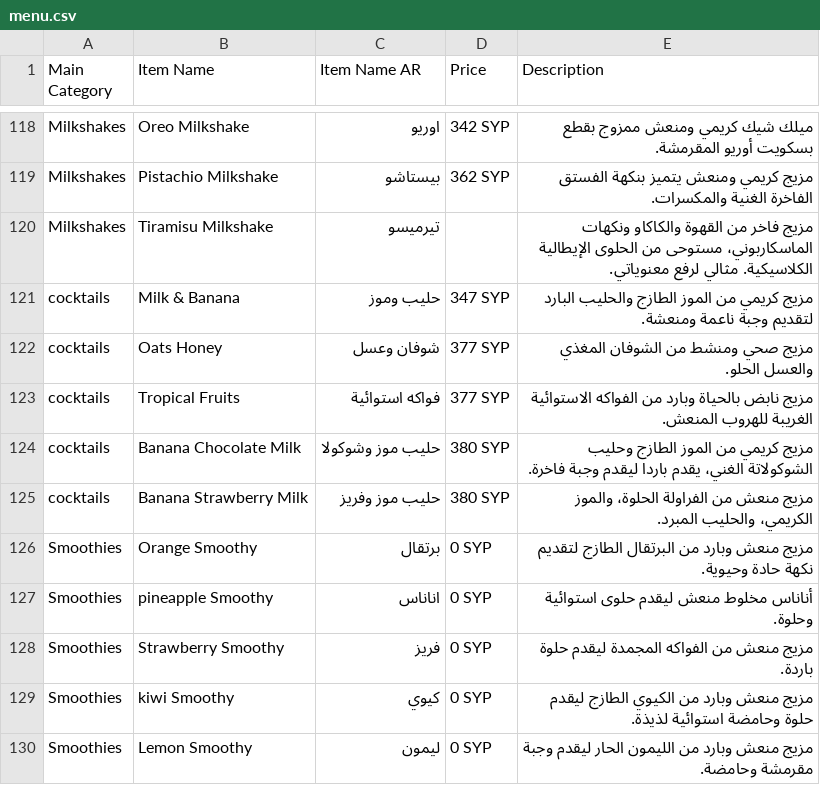
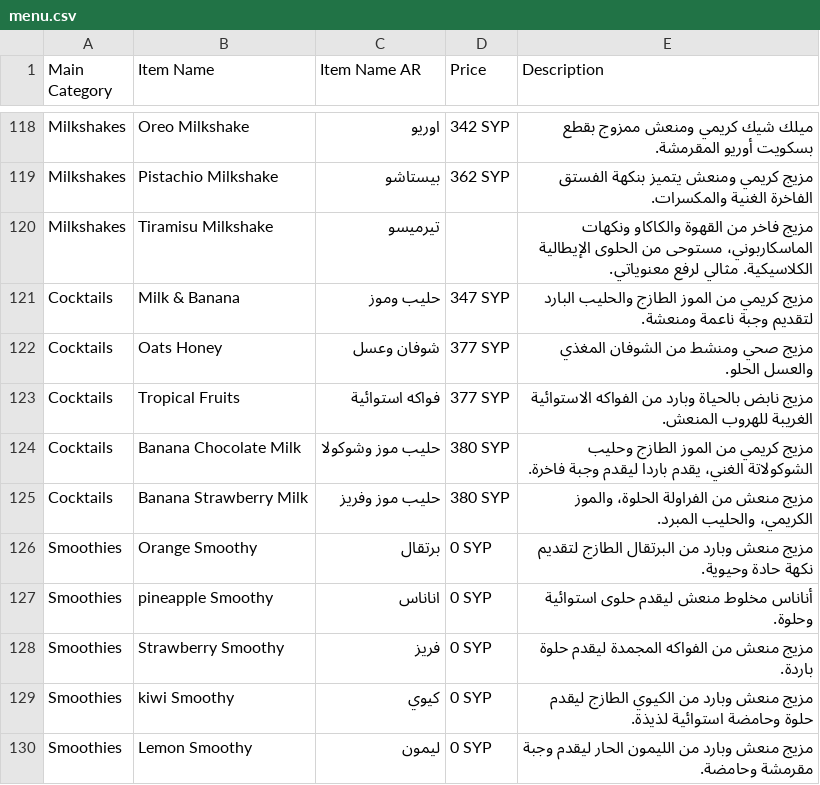
Before and after one commit to LOR-Aleppo/Menu, a CSV file: menu.csv, drawn as a sheet; only a part is shown, gaps mark what is left out; the diff names each change by its address in the sheet, - before the commit and + after, or states it on an @@ line.

```diff
--- a/menu.csv
+++ b/menu.csv
-A121:A125 (Main Category): cocktails
+A121:A125 (Main Category): Cocktails
```
Also changed, not shown: 12 other files.
